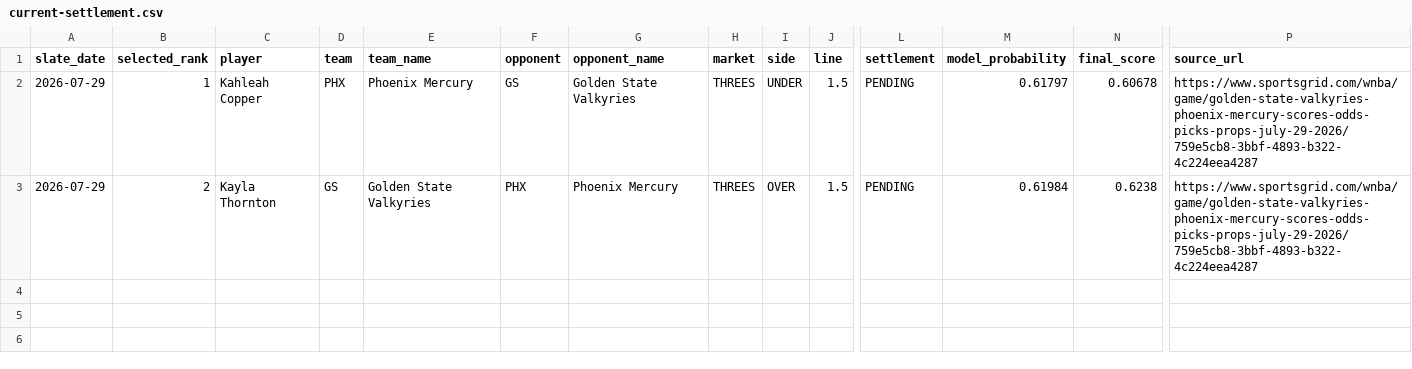
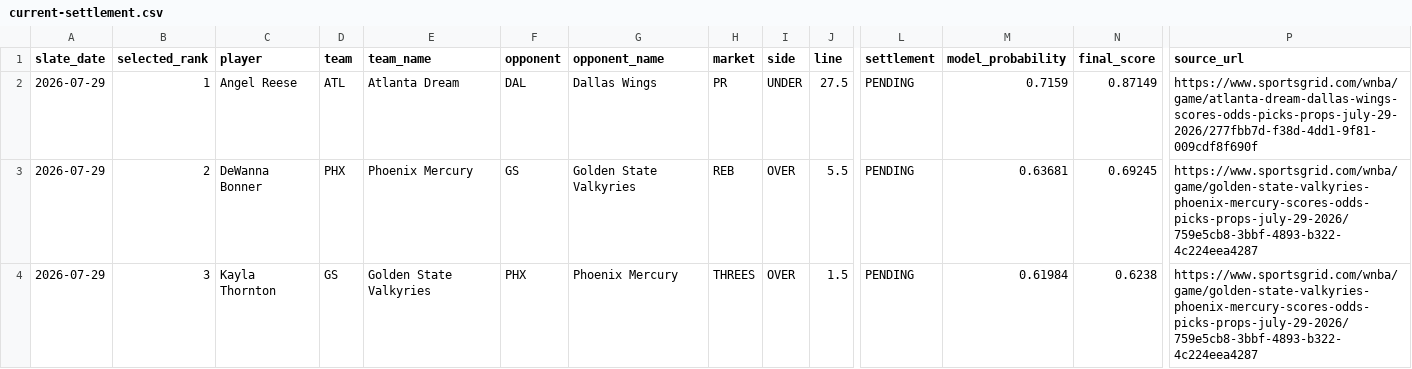
Before and after one commit to testqgw/SCP, a CSV file: wnba/output/current-settlement.csv, drawn as a sheet; only a part is shown, gaps mark what is left out; addresses are those after the commit; rows hold the shown columns only; the diff names each change by its address in the sheet, - before the commit and + after, or states it on an @@ line.

```diff
--- a/wnba/output/current-settlement.csv
+++ b/wnba/output/current-settlement.csv
-C2 (player): Kahleah Copper
+C2 (player): Angel Reese
-D2 (team): PHX
+D2 (team): ATL
-E2 (team_name): Phoenix Mercury
+E2 (team_name): Atlanta Dream
-F2 (opponent): GS
+F2 (opponent): DAL
-G2 (opponent_name): Golden State Valkyries
+G2 (opponent_name): Dallas Wings
-H2 (market): THREES
+H2 (market): PR
-J2 (line): 1.5
+J2 (line): 27.5
-M2 (model_probability): 0.61797
+M2 (model_probability): 0.7159
-N2 (final_score): 0.60678
+N2 (final_score): 0.87149
-P2 (source_url): https://www.sportsgrid.com/wnba/game/golden-state-valkyries-phoenix-mercury-scores-odds-picks-props-july-29-2026/759e5cb8-3bbf-4893-b322-4c224eea4287
+P2 (source_url): https://www.sportsgrid.com/wnba/game/atlanta-dream-dallas-wings-scores-odds-picks-props-july-29-2026/277fbb7d-f38d-4dd1-9f81-009cdf8f690f
+row 3: 2026-07-29 | 2 | DeWanna Bonner | PHX | Phoenix Mercury | GS | Golden State Valkyries | REB | OVER | 5.5 | PENDING | 0.63681 | 0.69245 | https://www.sportsgrid.com/wnba/game/golden-state-valkyries-phoenix-mercury-scores-odds-picks-props-july-29-2026/759e5cb8-3bbf-4893-b322-4c224eea4287
-B4 (selected_rank): 2
+B4 (selected_rank): 3
```
Also changed, not shown: wnba/data/current/sportsgrid_fanduel_board_2026-07-29.csv, wnba/output/current-card.csv, 5 other files.
